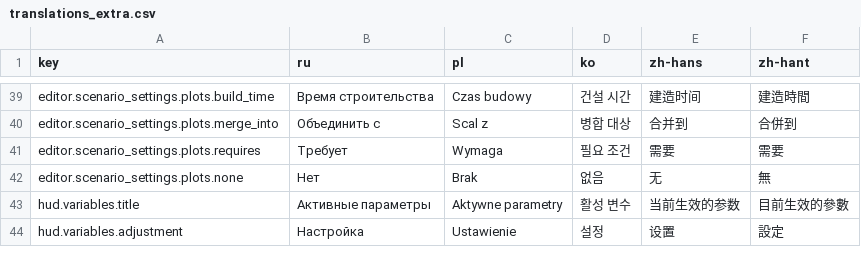
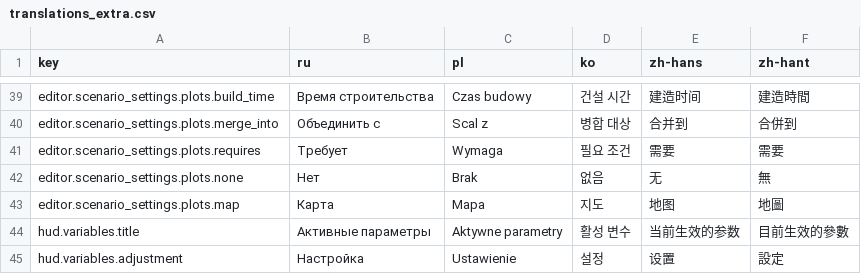
Before and after one commit to Xuxotron/UnderPressure, a CSV file: translations_extra.csv, drawn as a sheet; only a part is shown, gaps mark what is left out; the diff names each change by its address in the sheet, - before the commit and + after, or states it on an @@ line.

```diff
--- a/translations_extra.csv
+++ b/translations_extra.csv
+row 43: editor.scenario_settings.plots.map | Карта | Mapa | 지도 | 地图 | 地圖
```
Also changed, not shown: translations.csv, 3 other files.
